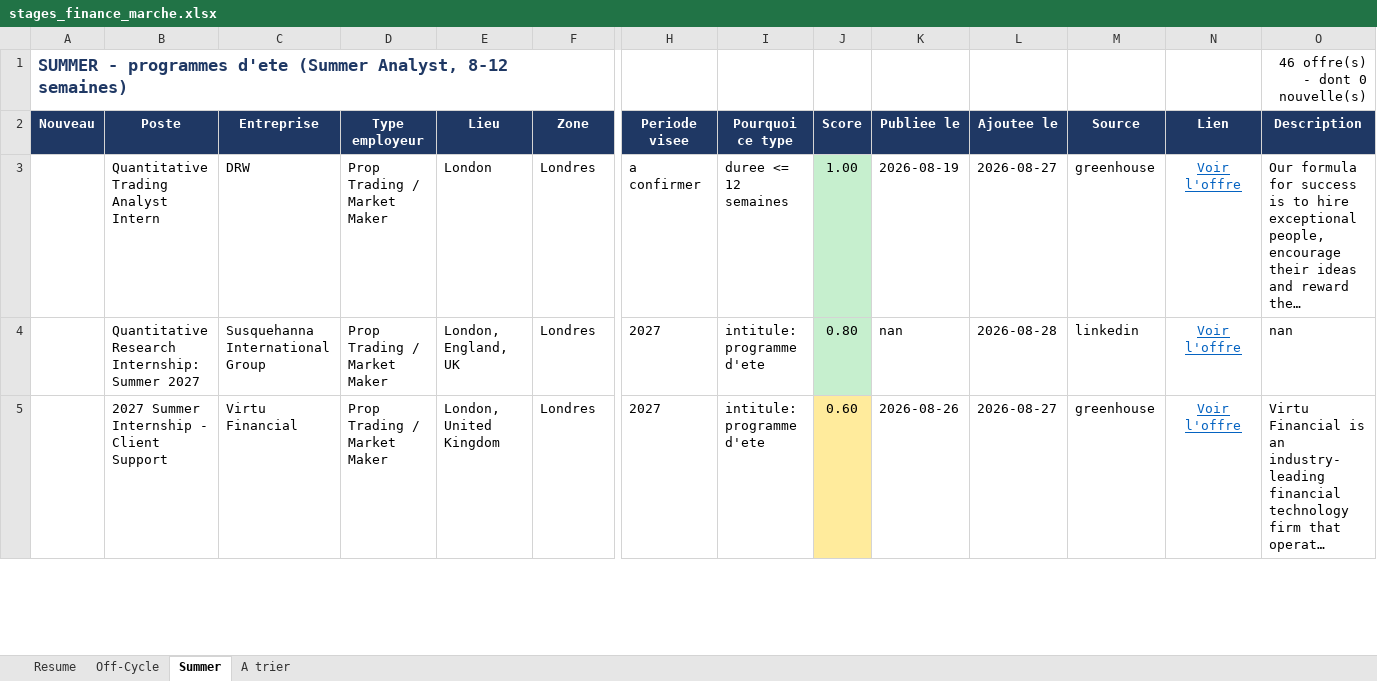
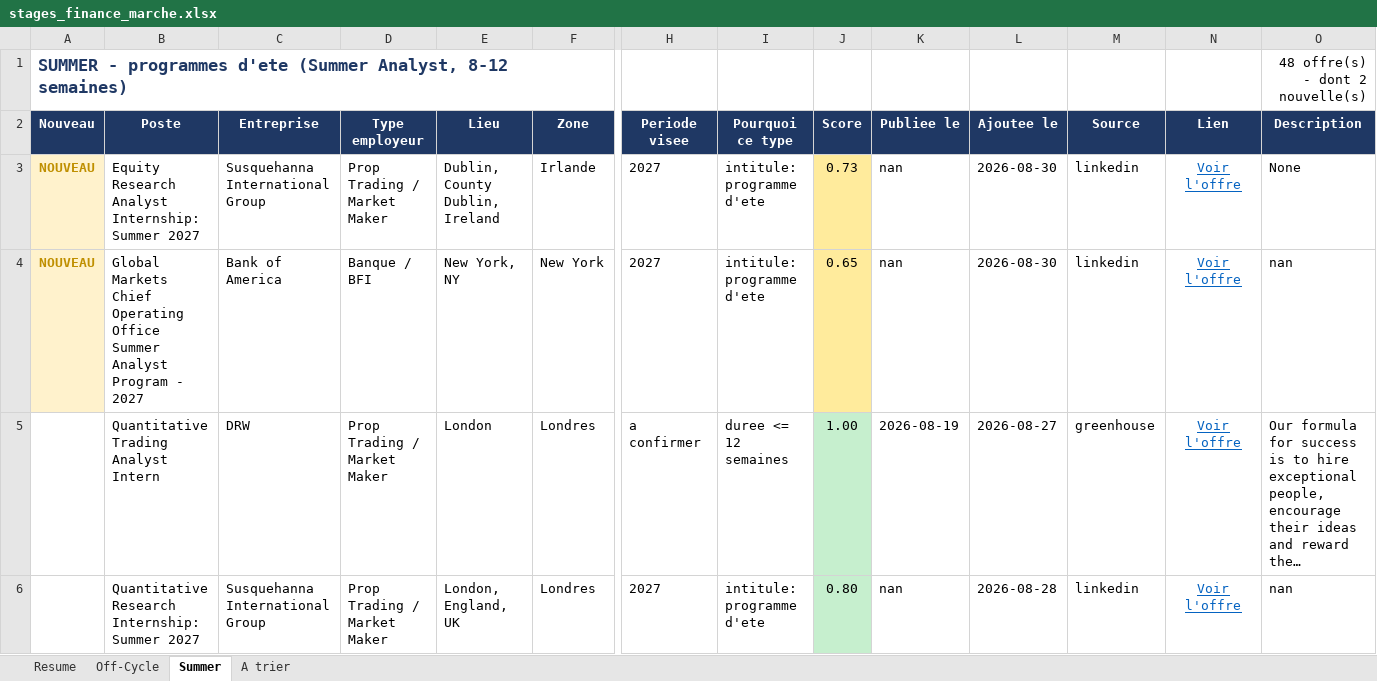
Before and after one commit to sasa2302/finance-internship-scraper, an Excel workbook: data/stages_finance_marche.xlsx, sheet Summer, drawn as a sheet; only a part is shown, gaps mark what is left out; the shorter side is filled out with more unchanged rows; long unchanged cells end in …; values as stored, in another font and other column widths than the file's, no borders; rows hold the shown columns only; the diff names each change by its address in the sheet, - before the commit and + after, or states it on an @@ line.

```diff
--- a/data/stages_finance_marche.xlsx (sheet Summer)
+++ b/data/stages_finance_marche.xlsx (sheet Summer)
-O1 (Description): 46 offre(s) - dont 0 nouvelle(s)
+O1 (Description): 48 offre(s) - dont 2 nouvelle(s)
+row 3: NOUVEAU | Equity Research Analyst Internship: Summer 2027 | Susquehanna International Group | Prop Trading / Market Maker | Dublin, County Dublin, Ireland | Irlande | 2027 | intitule: programme d'ete | 0.73 | nan | 2026-08-30 | linkedin | Voir l'offre | None
+row 4: NOUVEAU | Global Markets Chief Operating Office Summer Analyst Program - 2027 | Bank of America | Banque / BFI | New York, NY | New York | 2027 | intitule: programme d'ete | 0.65 | nan | 2026-08-30 | linkedin | Voir l'offre | nan
```
Also changed, not shown: sheet A trier, sheet Off-Cycle, sheet Resume, 2 other files.
